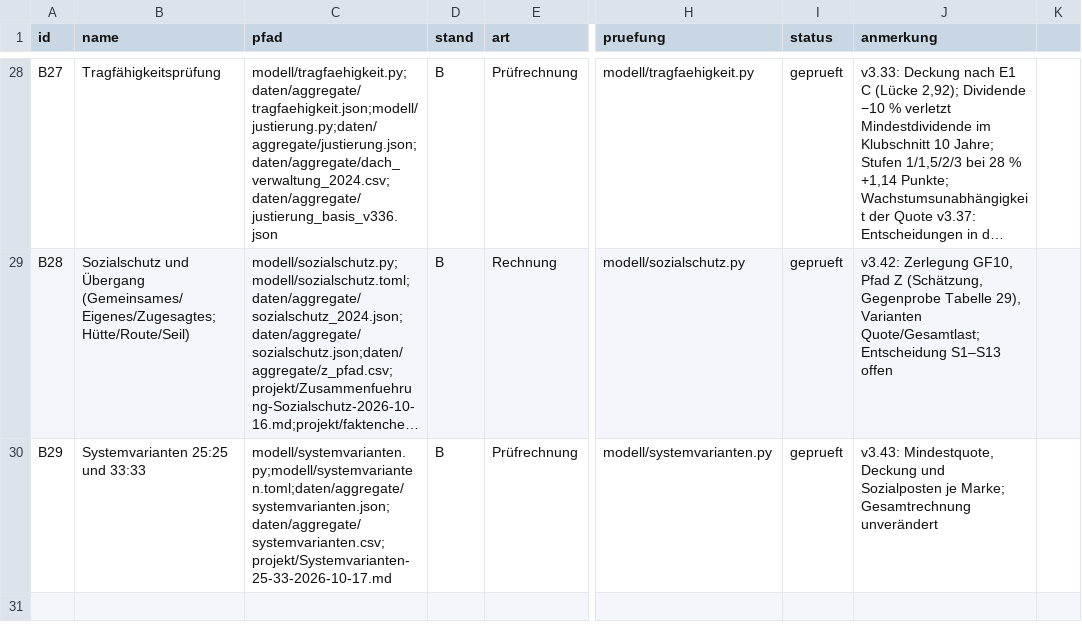
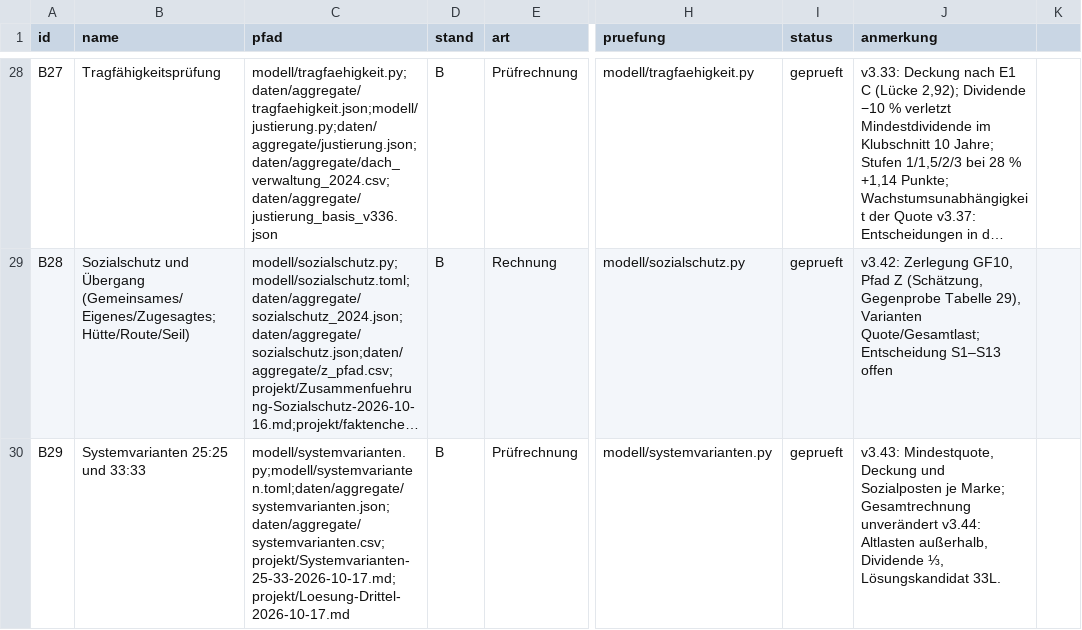
Before and after one commit to archicrowd/2828, a CSV file: projekt/bausteine.csv, drawn as a sheet; only a part is shown, gaps mark what is left out; long unchanged cells end in …; the diff names each change by its address in the sheet, - before the commit and + after, or states it on an @@ line.

```diff
--- a/projekt/bausteine.csv
+++ b/projekt/bausteine.csv
-C30 (pfad): modell/systemvarianten.py;modell/systemvarianten.toml;daten/aggregate/systemvarianten.json;daten/aggregate/systemvarianten.csv;projekt/Systemvarianten-25-33-2026-10-17.md
+C30 (pfad): modell/systemvarianten.py;modell/systemvarianten.toml;daten/aggregate/systemvarianten.json;daten/aggregate/systemvarianten.csv;projekt/Systemvarianten-25-33-2026-10-17.md;projekt/Loesung-Drittel-2026-10-17.md
-J30 (anmerkung): …Gesamtrechnung unverändert
+J30 (anmerkung): …Gesamtrechnung unverändert v3.44: Altlasten außerhalb, Dividende ⅓, Lösungskandidat 33L.
```
Also changed, not shown: daten/aggregate/konzept_pruefung.csv, daten/aggregate/systemvarianten.csv, 28 other files.
